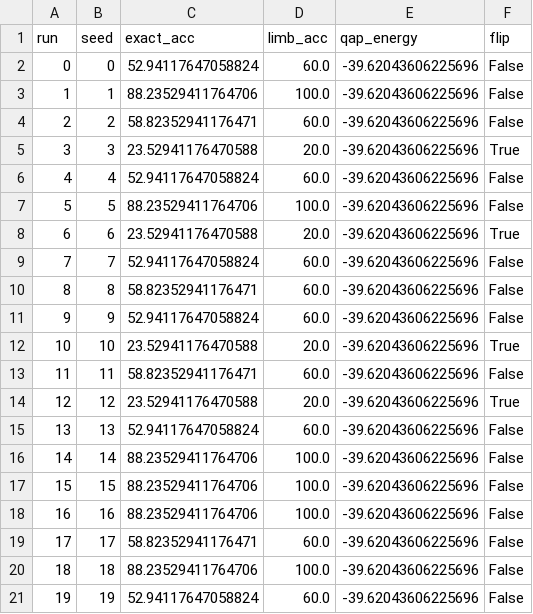
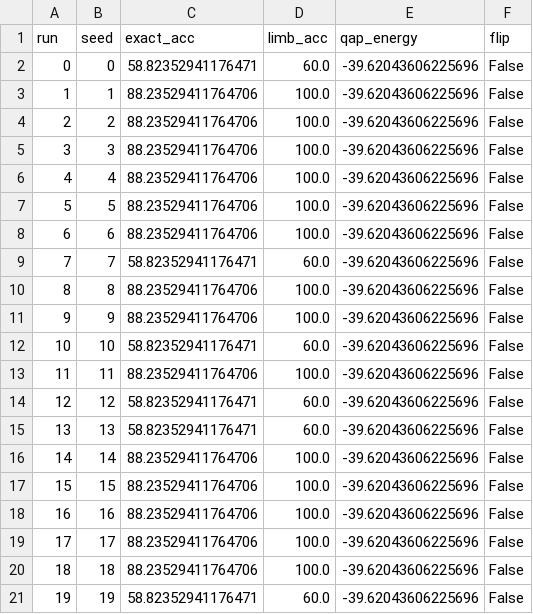
Before and after one commit to muratsngl/GraphSimilaritySA, a CSV file: results/robustness.csv, drawn as a sheet.

```diff
--- a/results/robustness.csv
+++ b/results/robustness.csv
@@ -1,16 +1,16 @@
 run,seed,exact_acc,limb_acc,qap_energy,flip
-0,0,52.94117647058824,60.0,-39.62043606225696,False
+0,0,58.82352941176471,60.0,-39.62043606225696,False
 1,1,88.23529411764706,100.0,-39.62043606225696,False
-2,2,58.82352941176471,60.0,-39.62043606225696,False
-3,3,23.52941176470588,20.0,-39.62043606225696,True
-4,4,52.94117647058824,60.0,-39.62043606225696,False
+2,2,88.23529411764706,100.0,-39.62043606225696,False
+3,3,88.23529411764706,100.0,-39.62043606225696,False
+4,4,88.23529411764706,100.0,-39.62043606225696,False
 5,5,88.23529411764706,100.0,-39.62043606225696,False
-6,6,23.52941176470588,20.0,-39.62043606225696,True
-7,7,52.94117647058824,60.0,-39.62043606225696,False
-8,8,58.82352941176471,60.0,-39.62043606225696,False
-9,9,52.94117647058824,60.0,-39.62043606225696,False
-10,10,23.52941176470588,20.0,-39.62043606225696,True
-11,11,58.82352941176471,60.0,-39.62043606225696,False
-12,12,23.52941176470588,20.0,-39.62043606225696,True
-13,13,52.94117647058824,60.0,-39.62043606225696,False
+6,6,88.23529411764706,100.0,-39.62043606225696,False
+7,7,58.82352941176471,60.0,-39.62043606225696,False
+8,8,88.23529411764706,100.0,-39.62043606225696,False
+9,9,88.23529411764706,100.0,-39.62043606225696,False
+10,10,58.82352941176471,60.0,-39.62043606225696,False
+11,11,88.23529411764706,100.0,-39.62043606225696,False
+12,12,58.82352941176471,60.0,-39.62043606225696,False
+13,13,58.82352941176471,60.0,-39.62043606225696,False
 14,14,88.23529411764706,100.0,-39.62043606225696,False
@@ -18,4 +18,4 @@ run,seed,exact_acc,limb_acc,qap_energy,flip
 16,16,88.23529411764706,100.0,-39.62043606225696,False
-17,17,58.82352941176471,60.0,-39.62043606225696,False
+17,17,88.23529411764706,100.0,-39.62043606225696,False
 18,18,88.23529411764706,100.0,-39.62043606225696,False
-19,19,52.94117647058824,60.0,-39.62043606225696,False
+19,19,58.82352941176471,60.0,-39.62043606225696,False
```
Also changed, not shown: results/convergence.csv, 10 other files.
